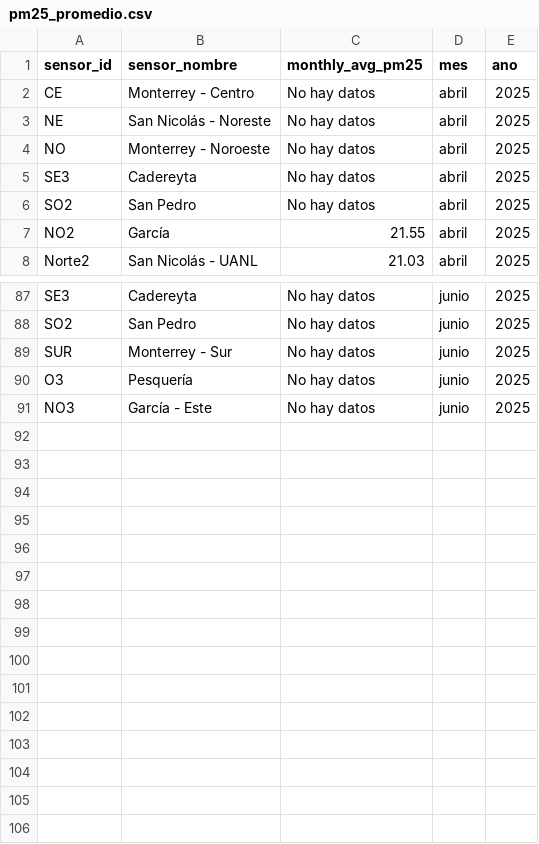
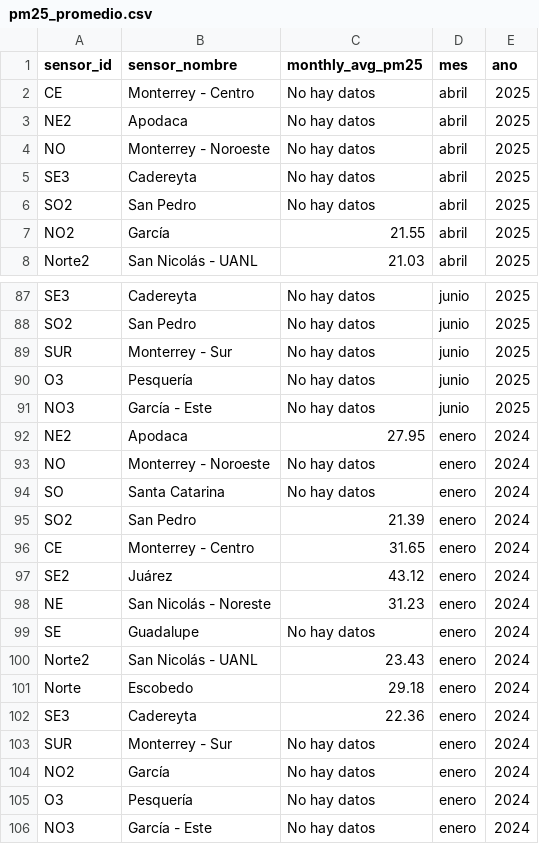
Before and after one commit to edgargutgzz/aireclaro, a CSV file: public/pm25_promedio.csv, drawn as a sheet; only a part is shown, gaps mark what is left out.

Commit message:
feat: enhance PM25Chart component with year and month selection functionality
- Add year selection to allow users to filter PM2.5 data by year, improving data analysis capabilities.
- Implement logic to dynamically update available months based on the selected year, enhancing user interactivity.
- Refactor data grouping to accommodate both month and year, ensuring accurate data representation in the chart.
- Update CSV file with new PM2.5 data entries for January 2024, expanding the dataset for analysis and reporting.

```diff
--- a/public/pm25_promedio.csv
+++ b/public/pm25_promedio.csv
@@ -2,3 +2,3 @@ sensor_id,sensor_nombre,monthly_avg_pm25,mes,ano
 CE,Monterrey - Centro,No hay datos,abril,2025
-NE,San Nicolás - Noreste,No hay datos,abril,2025
+NE2,Apodaca,No hay datos,abril,2025
 NO,Monterrey - Noroeste,No hay datos,abril,2025
@@ -91 +91,16 @@ O3,Pesquería,No hay datos,junio,2025
 NO3,García - Este,No hay datos,junio,2025
+NE2,Apodaca,27.95,enero,2024
+NO,Monterrey - Noroeste,No hay datos,enero,2024
+SO,Santa Catarina,No hay datos,enero,2024
+SO2,San Pedro,21.39,enero,2024
+CE,Monterrey - Centro,31.65,enero,2024
+SE2,Juárez,43.12,enero,2024
+NE,San Nicolás - Noreste,31.23,enero,2024
+SE,Guadalupe,No hay datos,enero,2024
+Norte2,San Nicolás - UANL,23.43,enero,2024
+Norte,Escobedo,29.18,enero,2024
+SE3,Cadereyta,22.36,enero,2024
+SUR,Monterrey - Sur,No hay datos,enero,2024
+NO2,García,No hay datos,enero,2024
+O3,Pesquería,No hay datos,enero,2024
+NO3,García - Este,No hay datos,enero,2024
```
Also changed, not shown: 1 other file.
